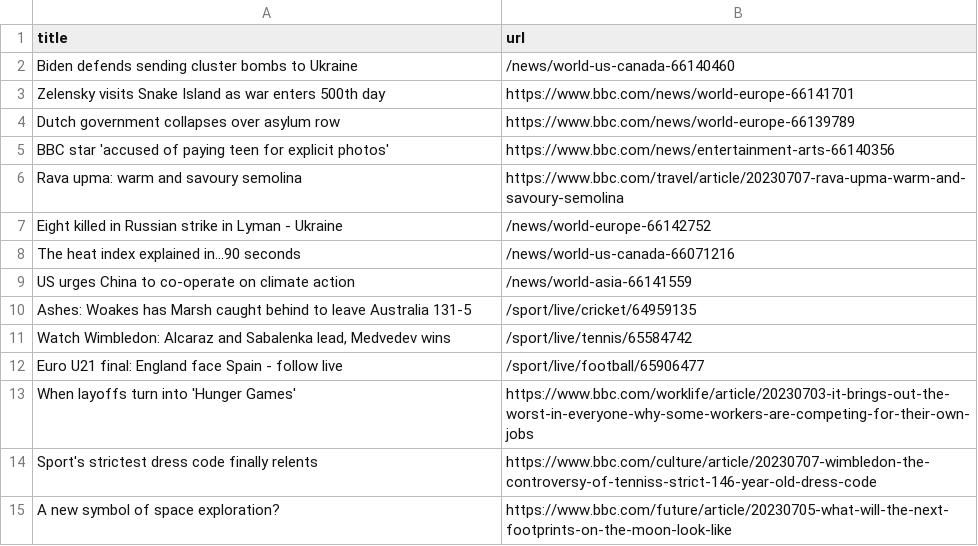
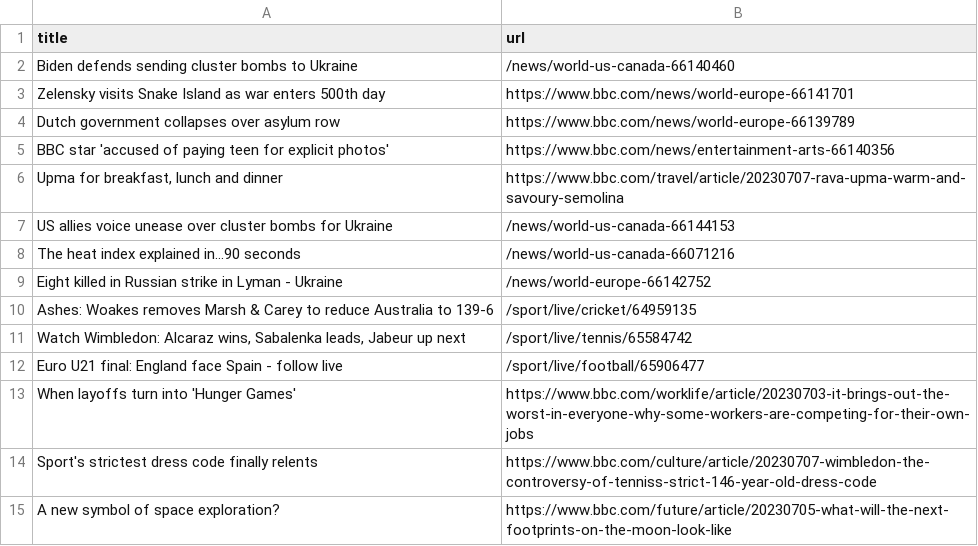
Before and after one commit to vlsachdev/automatic-scraper-bbc, a CSV file: bbc.csv, drawn as a sheet; only a part is shown.

```diff
--- a/bbc.csv
+++ b/bbc.csv
@@ -5,8 +5,8 @@ Dutch government collapses over asylum row,https://www.bbc.com/news/world-europe
 BBC star 'accused of paying teen for explicit photos',https://www.bbc.com/news/entertainment-arts-66140356
-Rava upma: warm and savoury semolina,https://www.bbc.com/travel/article/20230707-rava-upma-warm-and-savoury-semolina
+"Upma for breakfast, lunch and dinner",https://www.bbc.com/travel/article/20230707-rava-upma-warm-and-savoury-semolina
+US allies voice unease over cluster bombs for Ukraine,/news/world-us-canada-66144153
+The heat index explained in...90 seconds,/news/world-us-canada-66071216
 Eight killed in Russian strike in Lyman - Ukraine,/news/world-europe-66142752
-The heat index explained in...90 seconds,/news/world-us-canada-66071216
-US urges China to co-operate on climate action,/news/world-asia-66141559
-Ashes: Woakes has Marsh caught behind to leave Australia 131-5,/sport/live/cricket/64959135
-"Watch Wimbledon: Alcaraz and Sabalenka lead, Medvedev wins",/sport/live/tennis/65584742
+Ashes: Woakes removes Marsh & Carey to reduce Australia to 139-6,/sport/live/cricket/64959135
+"Watch Wimbledon: Alcaraz wins, Sabalenka leads, Jabeur up next",/sport/live/tennis/65584742
 Euro U21 final: England face Spain - follow live,/sport/live/football/65906477
```
